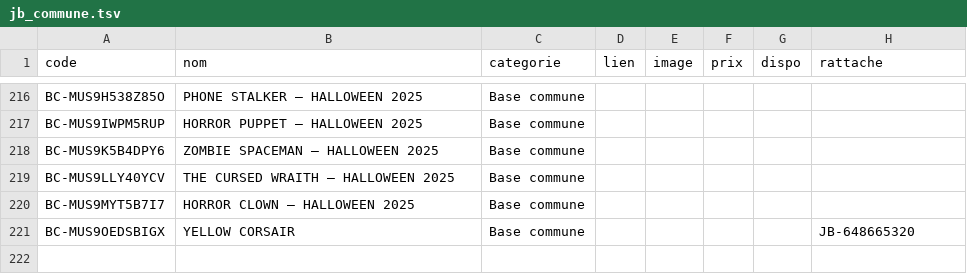
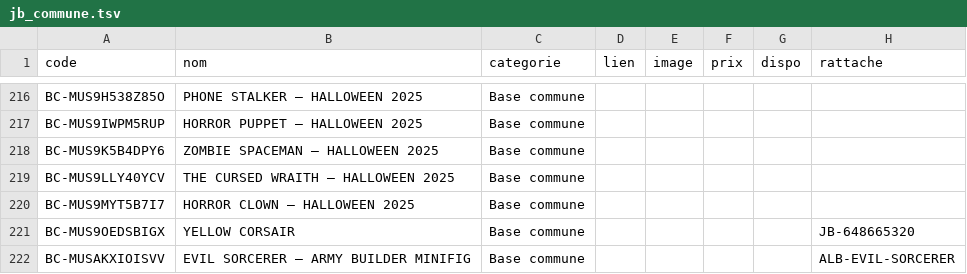
Before and after one commit to matd-prog/briquotheque, a TSV file: data/jb_commune.tsv, drawn as a sheet; only a part is shown, gaps mark what is left out; the diff names each change by its address in the sheet, - before the commit and + after, or states it on an @@ line.

Commit message:
Base commune : 1 blister(s)

```diff
--- a/data/jb_commune.tsv
+++ b/data/jb_commune.tsv
+row 222: BC-MUSAKXIOISVV | EVIL SORCERER – ARMY BUILDER MINIFIG | Base commune |  |  |  |  | ALB-EVIL-SORCERER
```
